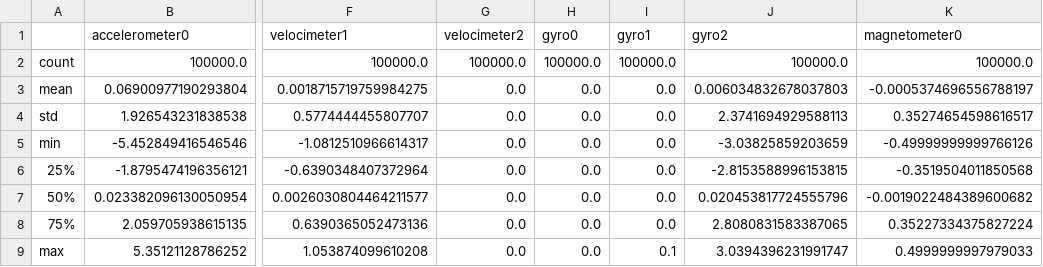
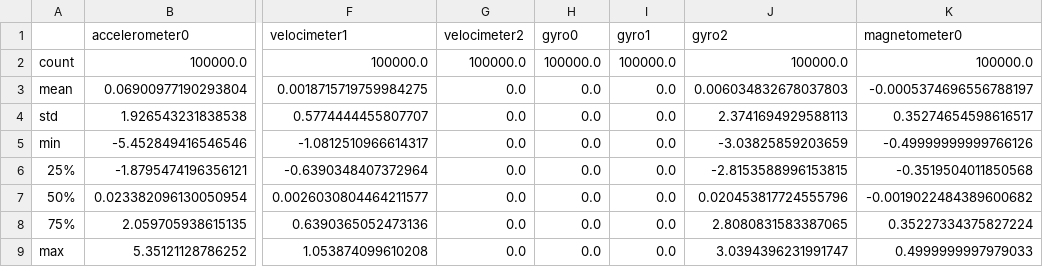
Before and after one commit to Shirkanzilla/predictive-control-switch, a CSV file: Predictive Control-Switch/dataset_creation/dataset_described.csv, drawn as a sheet; only a part is shown, gaps mark what is left out; the diff names each change by its address in the sheet, - before the commit and + after, or states it on an @@ line.

```diff
--- a/Predictive Control-Switch/dataset_creation/dataset_described.csv
+++ b/Predictive Control-Switch/dataset_creation/dataset_described.csv
-I9 (gyro1): 0.1
+I9 (gyro1): 0.0
```
Also changed, not shown: 5 other files.
